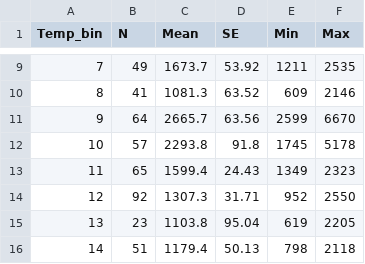
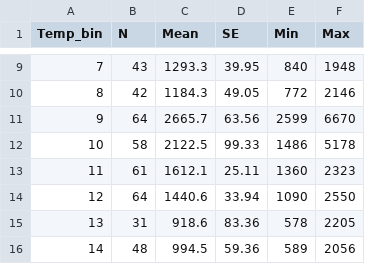
Before and after one commit to DaniDuan/temp_diversity, a CSV file: data/top10_atlas_binstats.csv, drawn as a sheet; only a part is shown, gaps mark what is left out; the diff covers the shown part only.

Commit message:
WLS for 10% atlas data

```diff
--- a/data/top10_atlas_binstats.csv
+++ b/data/top10_atlas_binstats.csv
@@ -9,8 +9,8 @@
-7,49,1673.7,53.92,1211,2535
-8,41,1081.3,63.52,609,2146
+7,43,1293.3,39.95,840,1948
+8,42,1184.3,49.05,772,2146
 9,64,2665.7,63.56,2599,6670
-10,57,2293.8,91.8,1745,5178
-11,65,1599.4,24.43,1349,2323
-12,92,1307.3,31.71,952,2550
-13,23,1103.8,95.04,619,2205
-14,51,1179.4,50.13,798,2118
+10,58,2122.5,99.33,1486,5178
+11,61,1612.1,25.11,1360,2323
+12,64,1440.6,33.94,1090,2550
+13,31,918.6,83.36,578,2205
+14,48,994.5,59.36,589,2056
```
Also changed, not shown: 95 edited cells elsewhere in this file, 13 other files.
